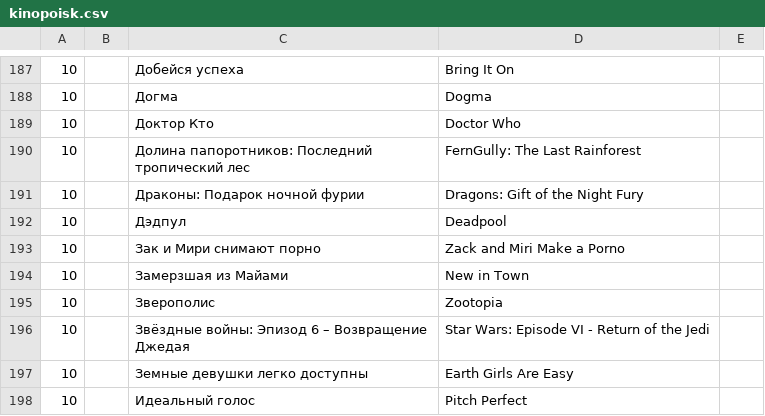
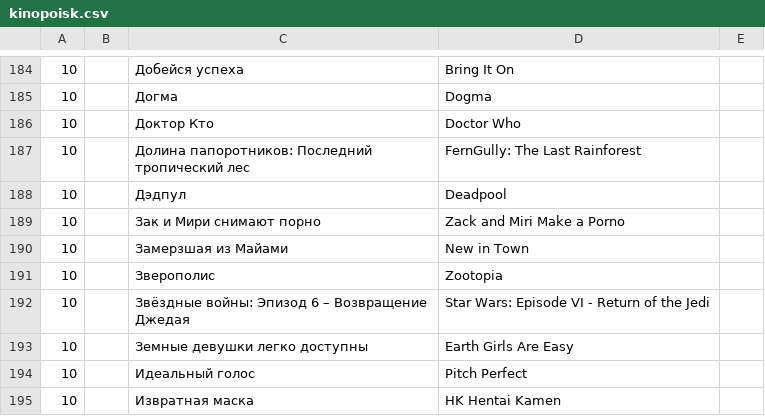
Before and after one commit to AnnaBurova/1--library, a CSV file: likes/kinopoisk.csv, drawn as a sheet; only a part is shown, gaps mark what is left out; the shorter side is filled out with more unchanged rows; the diff covers the shown part only.

```diff
--- a/likes/kinopoisk.csv
+++ b/likes/kinopoisk.csv
@@ -190,3 +187,2 @@
 10;;Долина папоротников: Последний тропический лес;FernGully: The Last Rainforest
-10;;Драконы: Подарок ночной фурии;Dragons: Gift of the Night Fury
 10;;Дэдпул;Deadpool
```
Also changed, not shown: 4 added rows and 3 removed rows elsewhere in this file.
